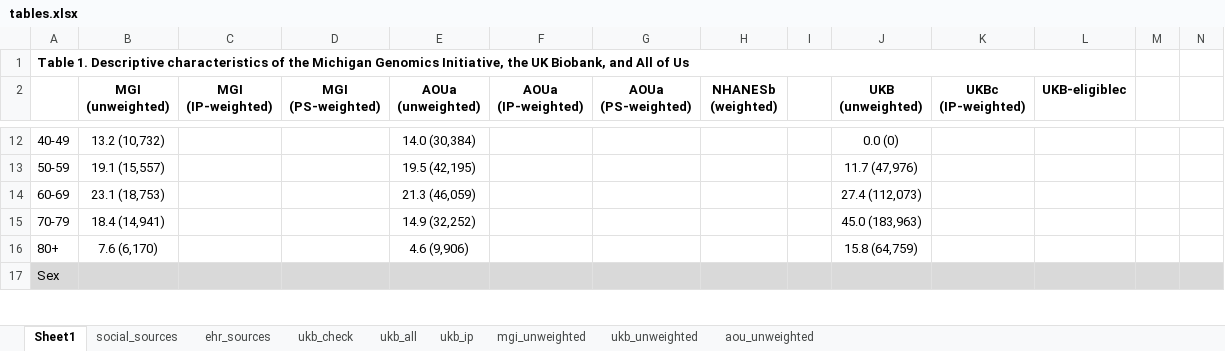
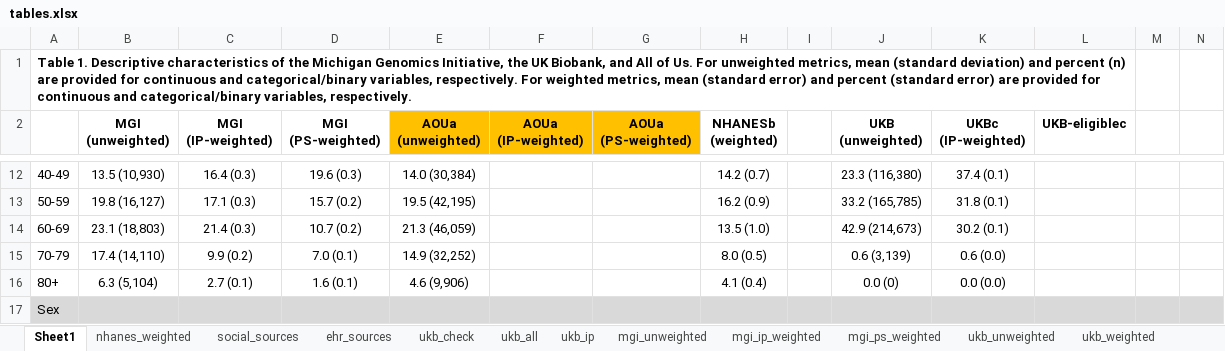
Before and after one commit to maxsal/biobank_selection_weights, an Excel workbook: docs/tables.xlsx, sheet Sheet1, drawn as a sheet; only a part is shown, gaps mark what is left out; values as stored, in another font and other column widths than the file's, no borders; the diff covers the shown part only; the diff names each change by its address in the sheet, - before the commit and + after, or states it on an @@ line.

```diff
--- a/docs/tables.xlsx (sheet Sheet1)
+++ b/docs/tables.xlsx (sheet Sheet1)
+sheet tab: nhanes_weighted
+sheet tab: mgi_ip_weighted
+sheet tab: mgi_ps_weighted
+sheet tab: ukb_weighted
-A1: …All of Us
+A1: …All of Us. For unweighted metrics, mean (standard deviation) and percent (n) are provided for continuous and categorical/binary variables, respectively. For weighted metrics, mean (standard error) and percent (standard error) are provided for continuous and categorical/binary variables, respectively.
-E2:G2 fill: none
+E2:G2 fill: #FFC000
-B12 (MGI (unweighted)): 13.2 (10,732)
+B12 (MGI (unweighted)): 13.5 (10,930)
-C12 (MGI (IP-weighted)): (empty)
+C12 (MGI (IP-weighted)): 16.4 (0.3)
-D12 (MGI (PS-weighted)): (empty)
+D12 (MGI (PS-weighted)): 19.6 (0.3)
-H12 (NHANESb (weighted)): (empty)
+H12 (NHANESb (weighted)): 14.2 (0.7)
-J12 (UKB (unweighted)): 0.0 (0)
+J12 (UKB (unweighted)): 23.3 (116,380)
-K12 (UKBc (IP-weighted)): (empty)
+K12 (UKBc (IP-weighted)): 37.4 (0.1)
-B13 (MGI (unweighted)): 19.1 (15,557)
+B13 (MGI (unweighted)): 19.8 (16,127)
-C13 (MGI (IP-weighted)): (empty)
+C13 (MGI (IP-weighted)): 17.1 (0.3)
-D13 (MGI (PS-weighted)): (empty)
+D13 (MGI (PS-weighted)): 15.7 (0.2)
-H13 (NHANESb (weighted)): (empty)
+H13 (NHANESb (weighted)): 16.2 (0.9)
-J13 (UKB (unweighted)): 11.7 (47,976)
+J13 (UKB (unweighted)): 33.2 (165,785)
-K13 (UKBc (IP-weighted)): (empty)
+K13 (UKBc (IP-weighted)): 31.8 (0.1)
-B14 (MGI (unweighted)): 23.1 (18,753)
+B14 (MGI (unweighted)): 23.1 (18,803)
-C14 (MGI (IP-weighted)): (empty)
+C14 (MGI (IP-weighted)): 21.4 (0.3)
-D14 (MGI (PS-weighted)): (empty)
+D14 (MGI (PS-weighted)): 10.7 (0.2)
-H14 (NHANESb (weighted)): (empty)
+H14 (NHANESb (weighted)): 13.5 (1.0)
-J14 (UKB (unweighted)): 27.4 (112,073)
+J14 (UKB (unweighted)): 42.9 (214,673)
-K14 (UKBc (IP-weighted)): (empty)
+K14 (UKBc (IP-weighted)): 30.2 (0.1)
-B15 (MGI (unweighted)): 18.4 (14,941)
+B15 (MGI (unweighted)): 17.4 (14,110)
-C15 (MGI (IP-weighted)): (empty)
+C15 (MGI (IP-weighted)): 9.9 (0.2)
-D15 (MGI (PS-weighted)): (empty)
+D15 (MGI (PS-weighted)): 7.0 (0.1)
-H15 (NHANESb (weighted)): (empty)
+H15 (NHANESb (weighted)): 8.0 (0.5)
-J15 (UKB (unweighted)): 45.0 (183,963)
+J15 (UKB (unweighted)): 0.6 (3,139)
-K15 (UKBc (IP-weighted)): (empty)
+K15 (UKBc (IP-weighted)): 0.6 (0.0)
-B16 (MGI (unweighted)): 7.6 (6,170)
+B16 (MGI (unweighted)): 6.3 (5,104)
-C16 (MGI (IP-weighted)): (empty)
+C16 (MGI (IP-weighted)): 2.7 (0.1)
-D16 (MGI (PS-weighted)): (empty)
+D16 (MGI (PS-weighted)): 1.6 (0.1)
-H16 (NHANESb (weighted)): (empty)
+H16 (NHANESb (weighted)): 4.1 (0.4)
-J16 (UKB (unweighted)): 15.8 (64,759)
+J16 (UKB (unweighted)): 0.0 (0)
-K16 (UKBc (IP-weighted)): (empty)
+K16 (UKBc (IP-weighted)): 0.0 (0.0)
```
Also changed, not shown: 14 added rows, 14 removed rows and 192 edited cells elsewhere in this sheet, sheet ukb_unweighted, sheet mgi_unweighted, 2 other files.
